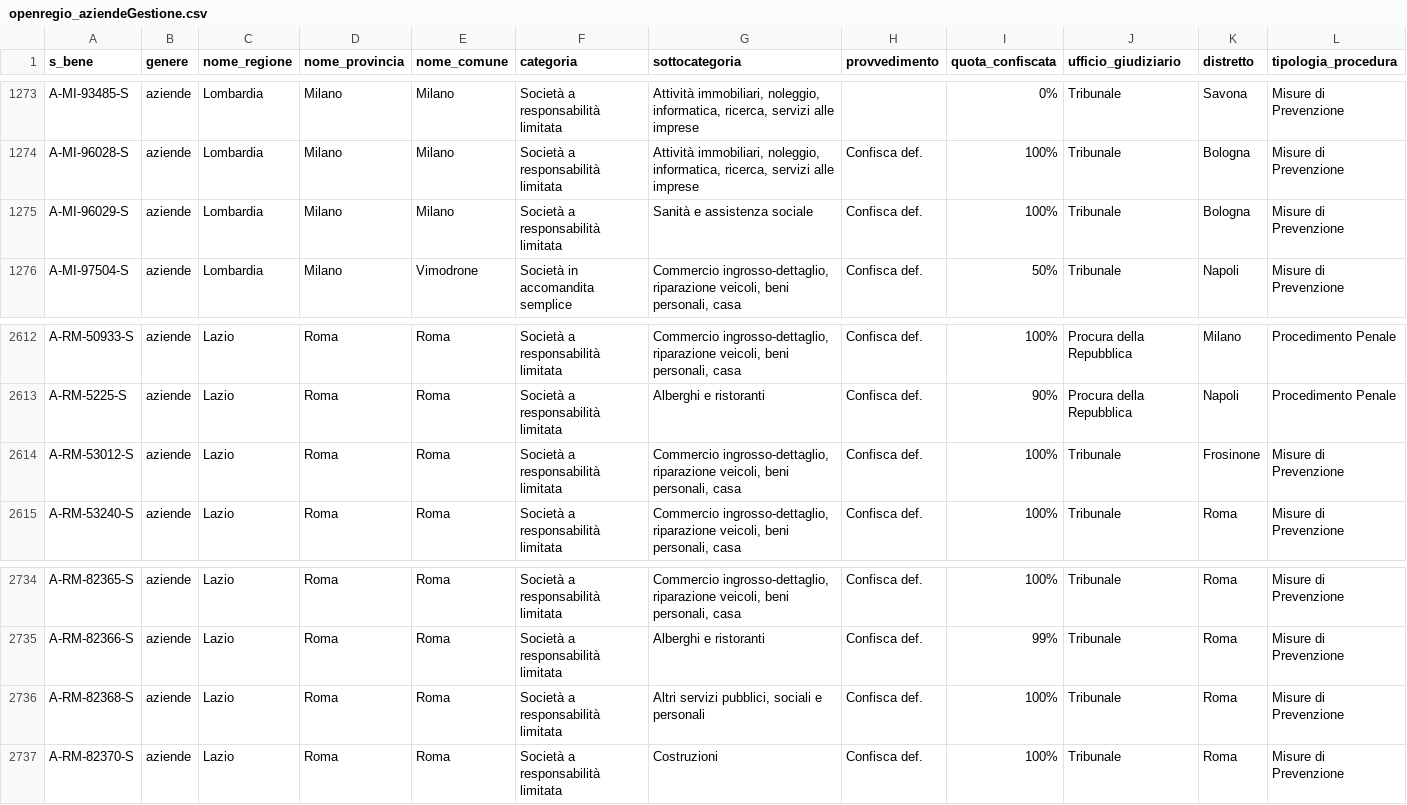
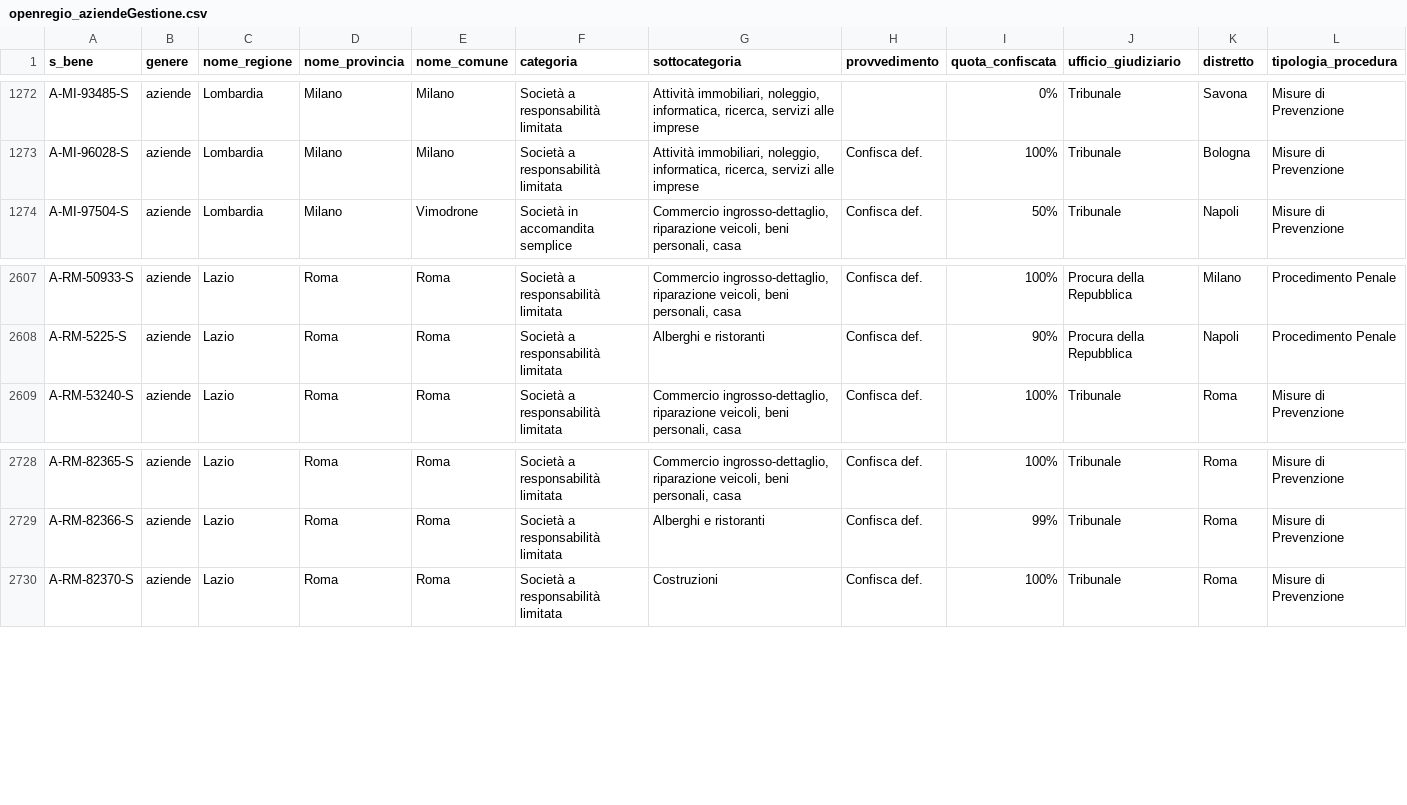
Before and after one commit to aborruso/firstaction, a CSV file: openregio_aziendeGestione.csv, drawn as a sheet; only a part is shown, gaps mark what is left out; the diff covers the shown part only.

```diff
--- a/openregio_aziendeGestione.csv
+++ b/openregio_aziendeGestione.csv
@@ -1274,3 +1273,2 @@ A-MI-93485-S,aziende,Lombardia,Milano,Milano,Società a responsabilità limitata
 A-MI-96028-S,aziende,Lombardia,Milano,Milano,Società a responsabilità limitata,"Attività immobiliari, noleggio, informatica, ricerca, servizi alle imprese",Confisca def.,100%,Tribunale,Bologna,Misure di Prevenzione
-A-MI-96029-S,aziende,Lombardia,Milano,Milano,Società a responsabilità limitata,Sanità e assistenza sociale,Confisca def.,100%,Tribunale,Bologna,Misure di Prevenzione
 A-MI-97504-S,aziende,Lombardia,Milano,Vimodrone,Società in accomandita semplice,"Commercio ingrosso-dettaglio, riparazione veicoli, beni personali, casa",Confisca def.,50%,Tribunale,Napoli,Misure di Prevenzione
@@ -2613,3 +2608,2 @@ A-RM-50933-S,aziende,Lazio,Roma,Roma,Società a responsabilità limitata,"Commer
 A-RM-5225-S,aziende,Lazio,Roma,Roma,Società a responsabilità limitata,Alberghi e ristoranti,Confisca def.,90%,Procura della Repubblica,Napoli,Procedimento Penale
-A-RM-53012-S,aziende,Lazio,Roma,Roma,Società a responsabilità limitata,"Commercio ingrosso-dettaglio, riparazione veicoli, beni personali, casa",Confisca def.,100%,Tribunale,Frosinone,Misure di Prevenzione
 A-RM-53240-S,aziende,Lazio,Roma,Roma,Società a responsabilità limitata,"Commercio ingrosso-dettaglio, riparazione veicoli, beni personali, casa",Confisca def.,100%,Tribunale,Roma,Misure di Prevenzione
@@ -2735,3 +2729,2 @@ A-RM-82365-S,aziende,Lazio,Roma,Roma,Società a responsabilità limitata,"Commer
 A-RM-82366-S,aziende,Lazio,Roma,Roma,Società a responsabilità limitata,Alberghi e ristoranti,Confisca def.,99%,Tribunale,Roma,Misure di Prevenzione
-A-RM-82368-S,aziende,Lazio,Roma,Roma,Società a responsabilità limitata,"Altri servizi pubblici, sociali e personali",Confisca def.,100%,Tribunale,Roma,Misure di Prevenzione
 A-RM-82370-S,aziende,Lazio,Roma,Roma,Società a responsabilità limitata,Costruzioni,Confisca def.,100%,Tribunale,Roma,Misure di Prevenzione
```
Also changed, not shown: 6 removed rows elsewhere in this file, openregio_procedureGestione.csv, processing/log.csv, 4 other files.
